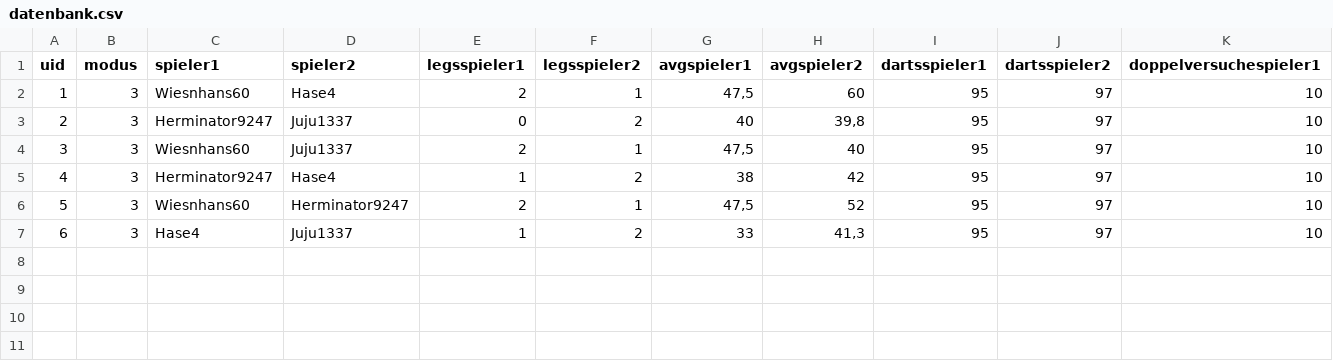
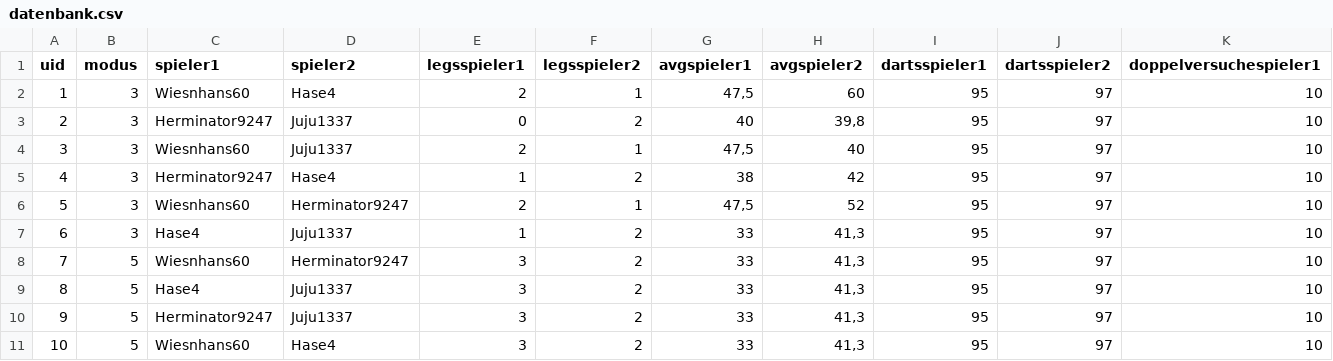
Before and after one commit to wiesnhans/beerdarts-championship-2026, a CSV file: datenbank.csv, drawn as a sheet; only a part is shown; rows hold the shown columns only; the diff names each change by its address in the sheet, - before the commit and + after, or states it on an @@ line.

Commit message:
Add files via upload

```diff
--- a/datenbank.csv
+++ b/datenbank.csv
+row 8: 7 | 5 | Wiesnhans60 | Herminator9247 | 3 | 2 | 33 | 41,3 | 95 | 97 | 10
+row 9: 8 | 5 | Hase4 | Juju1337 | 3 | 2 | 33 | 41,3 | 95 | 97 | 10
+row 10: 9 | 5 | Herminator9247 | Juju1337 | 3 | 2 | 33 | 41,3 | 95 | 97 | 10
+row 11: 10 | 5 | Wiesnhans60 | Hase4 | 3 | 2 | 33 | 41,3 | 95 | 97 | 10
```
